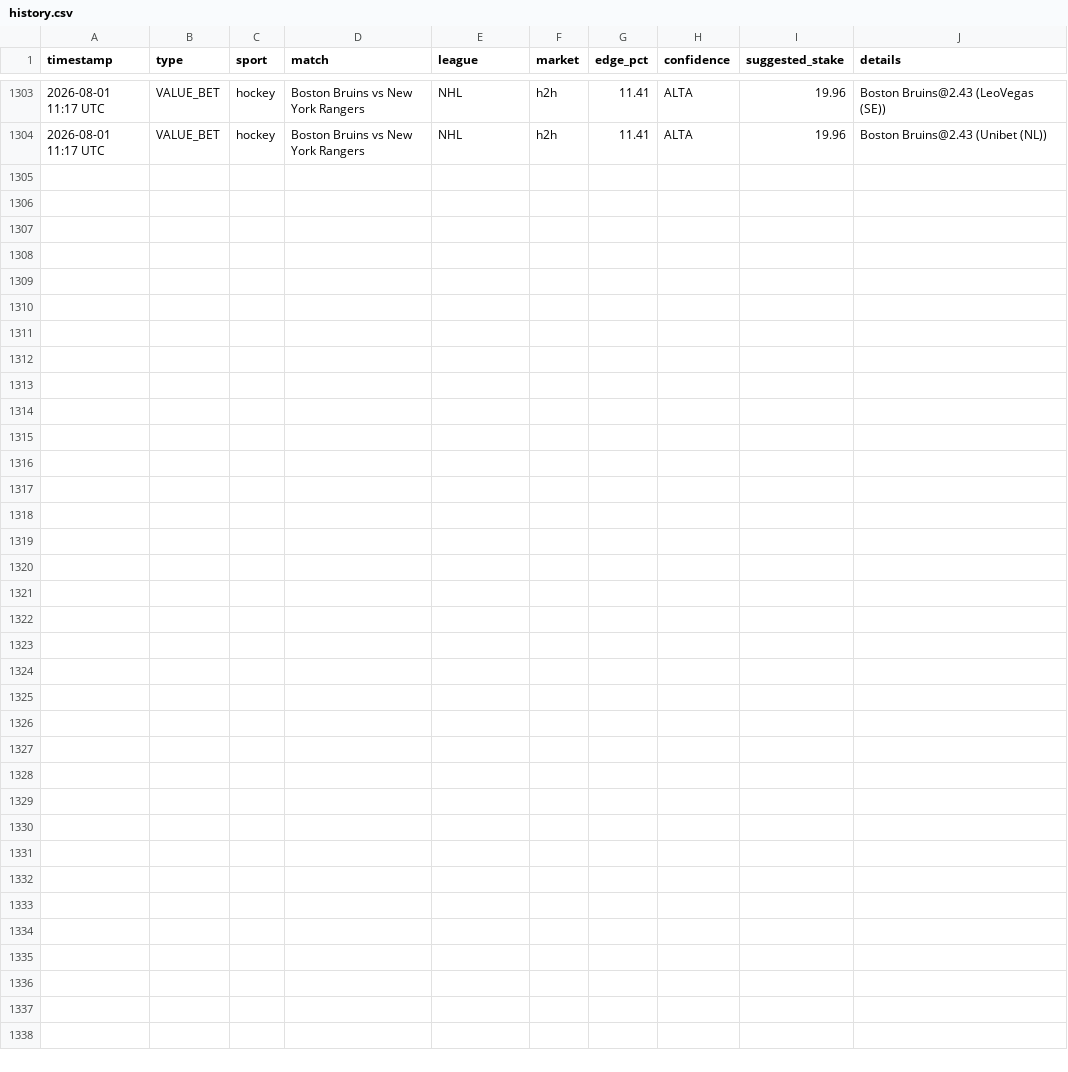
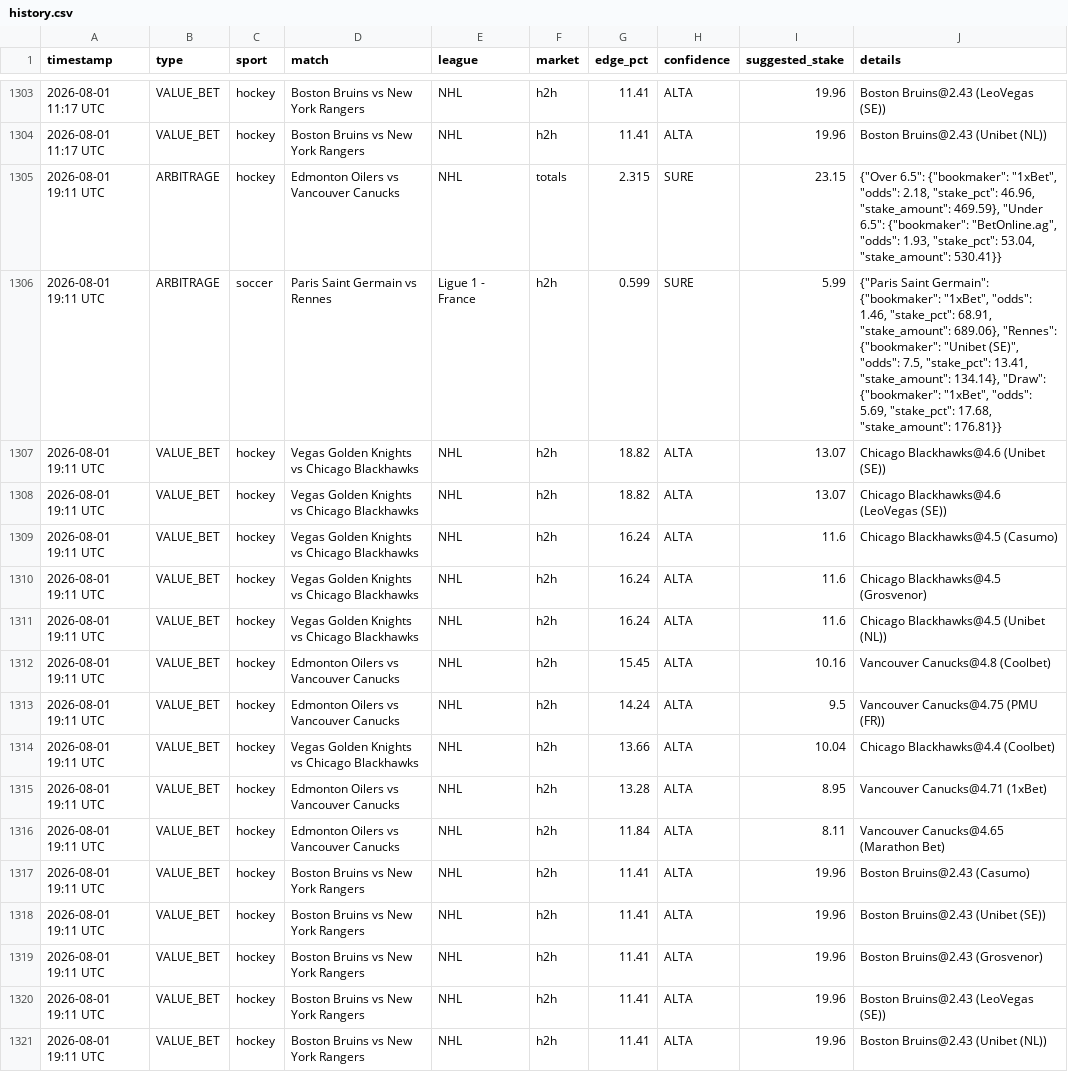
Before and after one commit to Ogotemmeli/betting_v2_widenet, a CSV file: reports/history.csv, drawn as a sheet; only a part is shown, gaps mark what is left out; the diff names each change by its address in the sheet, - before the commit and + after, or states it on an @@ line.

Commit message:
🏟️ Multi-sport analysis: 2026-08-01 19:11 UTC

```diff
--- a/reports/history.csv
+++ b/reports/history.csv
+row 1305: 2026-08-01 19:11 UTC | ARBITRAGE | hockey | Edmonton Oilers vs Vancouver Canucks | NHL | totals | 2.315 | SURE | 23.15 | {"Over 6.5": {"bookmaker": "1xBet", "odds": 2.18, "stake_pct": 46.96, "stake_amount": 469.59}, "Under 6.5": {"bookmaker": "BetOnline.ag", "odds": 1.93, "stake_pct": 53.04, "stake_amount": 530.41}}
+row 1306: 2026-08-01 19:11 UTC | ARBITRAGE | soccer | Paris Saint Germain vs Rennes | Ligue 1 - France | h2h | 0.599 | SURE | 5.99 | {"Paris Saint Germain": {"bookmaker": "1xBet", "odds": 1.46, "stake_pct": 68.91, "stake_amount": 689.06}, "Rennes": {"bookmaker": "Unibet (SE)", "odds": 7.5, "stake_pct": 13.41, "stake_amount": 134.14}, "Draw": {"bookmaker": "1xBet", "odds": 5.69, "stake_pct": 17.68, "stake_amount": 176.81}}
+row 1307: 2026-08-01 19:11 UTC | VALUE_BET | hockey | Vegas Golden Knights vs Chicago Blackhawks | NHL | h2h | 18.82 | ALTA | 13.07 | Chicago Blackhawks@4.6 (Unibet (SE))
+row 1308: 2026-08-01 19:11 UTC | VALUE_BET | hockey | Vegas Golden Knights vs Chicago Blackhawks | NHL | h2h | 18.82 | ALTA | 13.07 | Chicago Blackhawks@4.6 (LeoVegas (SE))
+row 1309: 2026-08-01 19:11 UTC | VALUE_BET | hockey | Vegas Golden Knights vs Chicago Blackhawks | NHL | h2h | 16.24 | ALTA | 11.6 | Chicago Blackhawks@4.5 (Casumo)
+row 1310: 2026-08-01 19:11 UTC | VALUE_BET | hockey | Vegas Golden Knights vs Chicago Blackhawks | NHL | h2h | 16.24 | ALTA | 11.6 | Chicago Blackhawks@4.5 (Grosvenor)
+row 1311: 2026-08-01 19:11 UTC | VALUE_BET | hockey | Vegas Golden Knights vs Chicago Blackhawks | NHL | h2h | 16.24 | ALTA | 11.6 | Chicago Blackhawks@4.5 (Unibet (NL))
+row 1312: 2026-08-01 19:11 UTC | VALUE_BET | hockey | Edmonton Oilers vs Vancouver Canucks | NHL | h2h | 15.45 | ALTA | 10.16 | Vancouver Canucks@4.8 (Coolbet)
+row 1313: 2026-08-01 19:11 UTC | VALUE_BET | hockey | Edmonton Oilers vs Vancouver Canucks | NHL | h2h | 14.24 | ALTA | 9.5 | Vancouver Canucks@4.75 (PMU (FR))
+row 1314: 2026-08-01 19:11 UTC | VALUE_BET | hockey | Vegas Golden Knights vs Chicago Blackhawks | NHL | h2h | 13.66 | ALTA | 10.04 | Chicago Blackhawks@4.4 (Coolbet)
+row 1315: 2026-08-01 19:11 UTC | VALUE_BET | hockey | Edmonton Oilers vs Vancouver Canucks | NHL | h2h | 13.28 | ALTA | 8.95 | Vancouver Canucks@4.71 (1xBet)
+row 1316: 2026-08-01 19:11 UTC | VALUE_BET | hockey | Edmonton Oilers vs Vancouver Canucks | NHL | h2h | 11.84 | ALTA | 8.11 | Vancouver Canucks@4.65 (Marathon Bet)
+row 1317: 2026-08-01 19:11 UTC | VALUE_BET | hockey | Boston Bruins vs New York Rangers | NHL | h2h | 11.41 | ALTA | 19.96 | Boston Bruins@2.43 (Casumo)
+row 1318: 2026-08-01 19:11 UTC | VALUE_BET | hockey | Boston Bruins vs New York Rangers | NHL | h2h | 11.41 | ALTA | 19.96 | Boston Bruins@2.43 (Unibet (SE))
+row 1319: 2026-08-01 19:11 UTC | VALUE_BET | hockey | Boston Bruins vs New York Rangers | NHL | h2h | 11.41 | ALTA | 19.96 | Boston Bruins@2.43 (Grosvenor)
+row 1320: 2026-08-01 19:11 UTC | VALUE_BET | hockey | Boston Bruins vs New York Rangers | NHL | h2h | 11.41 | ALTA | 19.96 | Boston Bruins@2.43 (LeoVegas (SE))
+row 1321: 2026-08-01 19:11 UTC | VALUE_BET | hockey | Boston Bruins vs New York Rangers | NHL | h2h | 11.41 | ALTA | 19.96 | Boston Bruins@2.43 (Unibet (NL))
```
Also changed, not shown: 3 other files.
